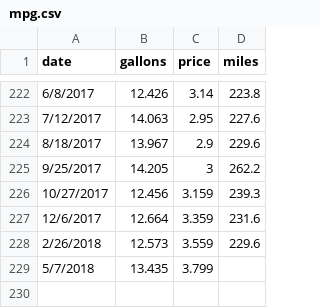
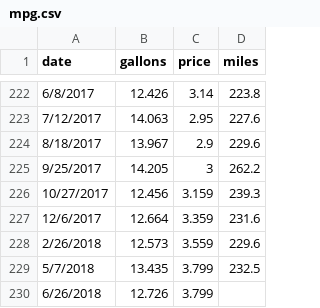
Before and after one commit to bernardschmitz/mpg, a CSV file: mpg.csv, drawn as a sheet; only a part is shown, gaps mark what is left out.

```diff
--- a/mpg.csv
+++ b/mpg.csv
@@ -228,2 +228,3 @@ date,gallons,price,miles
 2/26/2018,12.573,3.559,229.6
-5/7/2018,13.435,3.799,
+5/7/2018,13.435,3.799,232.5
+6/26/2018,12.726,3.799,
```
Also changed, not shown: 1 other file.
